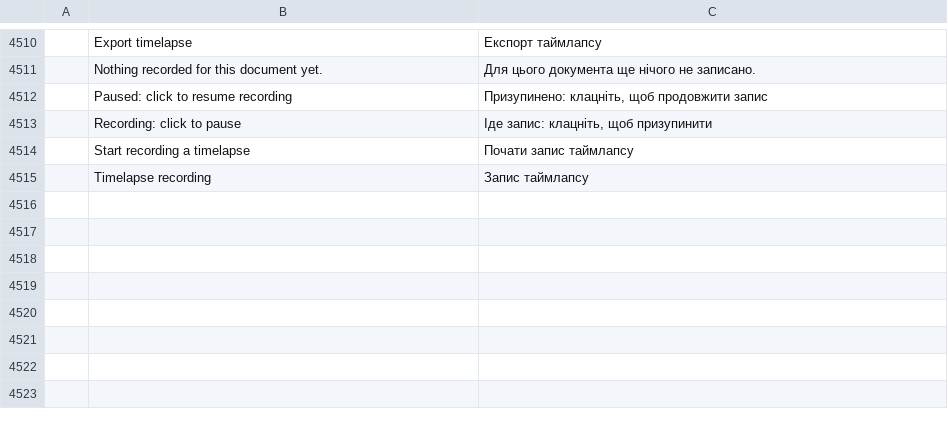
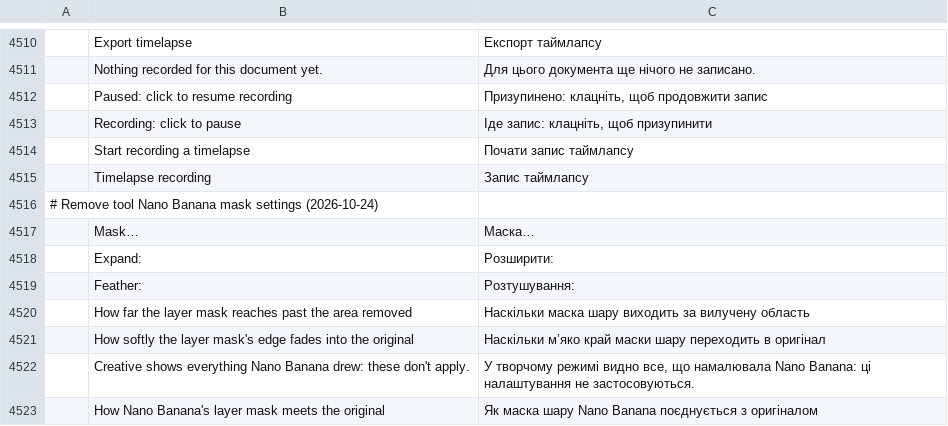
Before and after one commit to wilwal2020/photocraft, a TSV file: crates/ui-egui/src/i18n/uk.tsv, drawn as a sheet; only a part is shown, gaps mark what is left out; the diff names each change by its address in the sheet, - before the commit and + after, or states it on an @@ line.

```diff
--- a/crates/ui-egui/src/i18n/uk.tsv
+++ b/crates/ui-egui/src/i18n/uk.tsv
+row 4516: # Remove tool Nano Banana mask settings (2026-10-24)
+row 4517:  | Mask… | Маска…
+row 4518:  | Expand: | Розширити:
+row 4519:  | Feather: | Розтушування:
+row 4520:  | How far the layer mask reaches past the area removed | Наскільки маска шару виходить за вилучену область
+row 4521:  | How softly the layer mask's edge fades into the original | Наскільки м’яко край маски шару переходить в оригінал
+row 4522:  | Creative shows everything Nano Banana drew: these don't apply. | У творчому режимі видно все, що намалювала Nano Banana: ці налаштування не застосовуються.
+row 4523:  | How Nano Banana's layer mask meets the original | Як маска шару Nano Banana поєднується з оригіналом
```
Also changed, not shown: crates/ui-egui/src/i18n/el.tsv, crates/ui-egui/src/i18n/ja.tsv, 24 other files.
